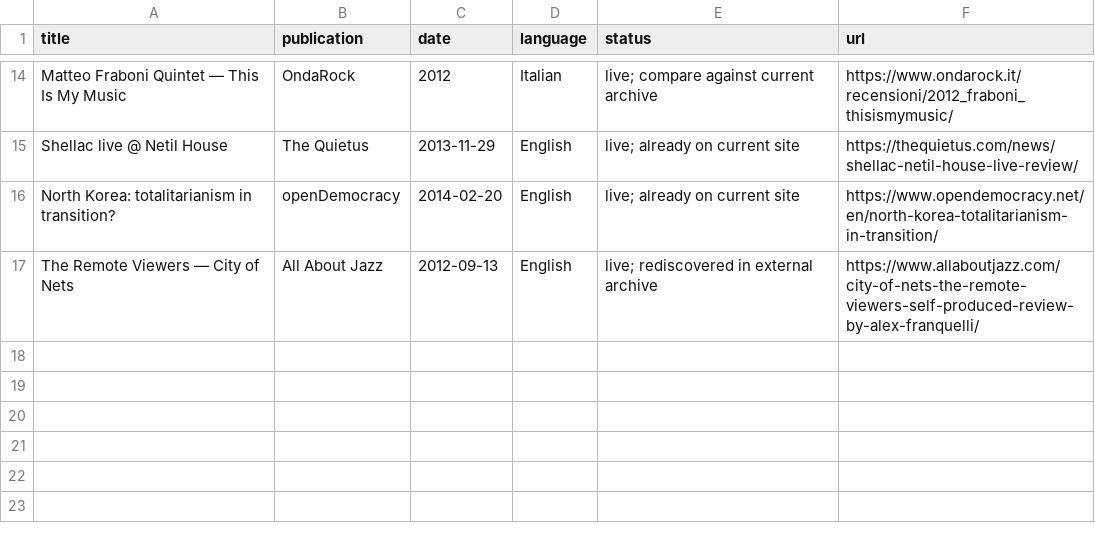
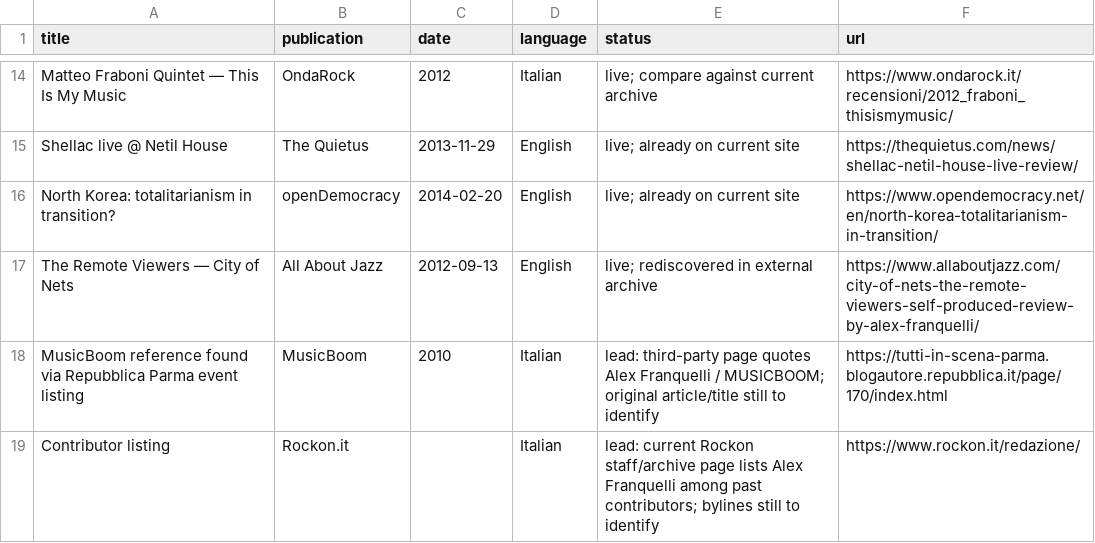
Before and after one commit to GretoQuinton/alexfranquelli.com, a CSV file: research/archive-seed.csv, drawn as a sheet; only a part is shown, gaps mark what is left out.

Commit message:
Add MusicBoom and Rockon recovery leads

```diff
--- a/research/archive-seed.csv
+++ b/research/archive-seed.csv
@@ -17 +17,3 @@ title,publication,date,language,status,url
 "The Remote Viewers — City of Nets","All About Jazz","2012-09-13","English","live; rediscovered in external archive","https://www.allaboutjazz.com/city-of-nets-the-remote-viewers-self-produced-review-by-alex-franquelli/"
+"MusicBoom reference found via Repubblica Parma event listing","MusicBoom","2010","Italian","lead: third-party page quotes Alex Franquelli / MUSICBOOM; original article/title still to identify","https://tutti-in-scena-parma.blogautore.repubblica.it/page/170/index.html"
+"Contributor listing","Rockon.it","","Italian","lead: current Rockon staff/archive page lists Alex Franquelli among past contributors; bylines still to identify","https://www.rockon.it/redazione/"
```
